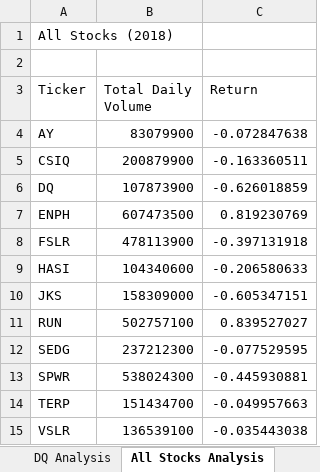
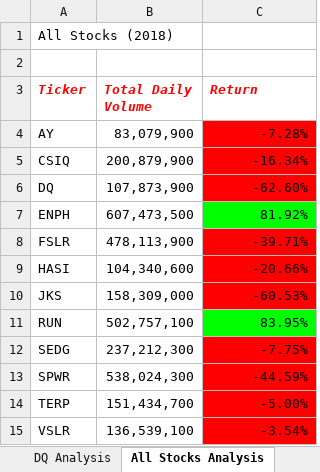
Before and after one commit to watchdog02/Vanderbilt-Data-Bootcamp, an Excel workbook: Stock-Analysis/green_stocks.xlsm, sheet All Stocks Analysis, drawn as a sheet; values as stored, in another font and other column widths than the file's, no borders; the diff names each change by its address in the sheet, - before the commit and + after, or states it on an @@ line.

Commit message:
Added new analysis macros

```diff
--- a/Stock-Analysis/green_stocks.xlsm (sheet All Stocks Analysis)
+++ b/Stock-Analysis/green_stocks.xlsm (sheet All Stocks Analysis)
@@ A3:C3 bold: off → on, italic: off → on, text colour: black → #FF0000 @@
-B4 (Total Daily Volume): 83079900
+B4 (Total Daily Volume): 83,079,900
-C4 (Return): -0.072847638
+C4 (Return): -7.28%
-C4:C6 fill: none
+C4:C6 fill: #FF0000
-B5 (Total Daily Volume): 200879900
+B5 (Total Daily Volume): 200,879,900
-C5 (Return): -0.163360511
+C5 (Return): -16.34%
-B6 (Total Daily Volume): 107873900
+B6 (Total Daily Volume): 107,873,900
-C6 (Return): -0.626018859
+C6 (Return): -62.60%
-B7 (Total Daily Volume): 607473500
+B7 (Total Daily Volume): 607,473,500
-C7 (Return): 0.819230769
+C7 (Return): 81.92%
-C7 fill: none
+C7 fill: #00FF00
-B8 (Total Daily Volume): 478113900
+B8 (Total Daily Volume): 478,113,900
-C8 (Return): -0.397131918
+C8 (Return): -39.71%
-C8:C10 fill: none
+C8:C10 fill: #FF0000
-B9 (Total Daily Volume): 104340600
+B9 (Total Daily Volume): 104,340,600
-C9 (Return): -0.206580633
+C9 (Return): -20.66%
-B10 (Total Daily Volume): 158309000
+B10 (Total Daily Volume): 158,309,000
-C10 (Return): -0.605347151
+C10 (Return): -60.53%
-B11 (Total Daily Volume): 502757100
+B11 (Total Daily Volume): 502,757,100
-C11 (Return): 0.839527027
+C11 (Return): 83.95%
-C11 fill: none
+C11 fill: #00FF00
-B12 (Total Daily Volume): 237212300
+B12 (Total Daily Volume): 237,212,300
-C12 (Return): -0.077529595
+C12 (Return): -7.75%
-C12:C15 fill: none
+C12:C15 fill: #FF0000
-B13 (Total Daily Volume): 538024300
+B13 (Total Daily Volume): 538,024,300
-C13 (Return): -0.445930881
+C13 (Return): -44.59%
-B14 (Total Daily Volume): 151434700
+B14 (Total Daily Volume): 151,434,700
-C14 (Return): -0.049957663
+C14 (Return): -5.00%
-B15 (Total Daily Volume): 136539100
+B15 (Total Daily Volume): 136,539,100
-C15 (Return): -0.035443038
+C15 (Return): -3.54%
```
Also changed, not shown: other sheet tabs.
